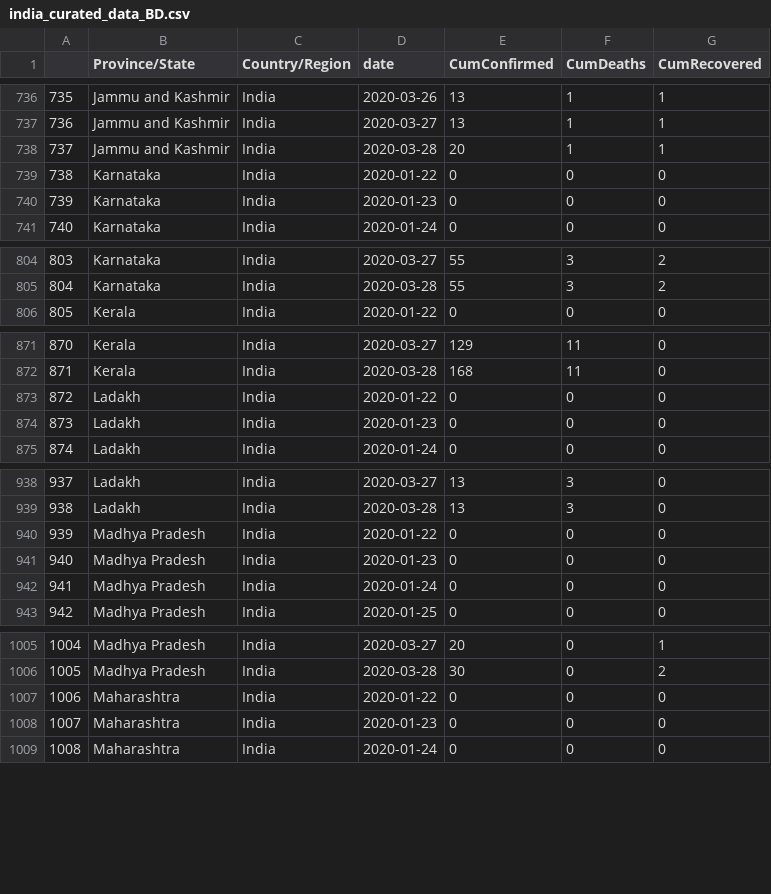
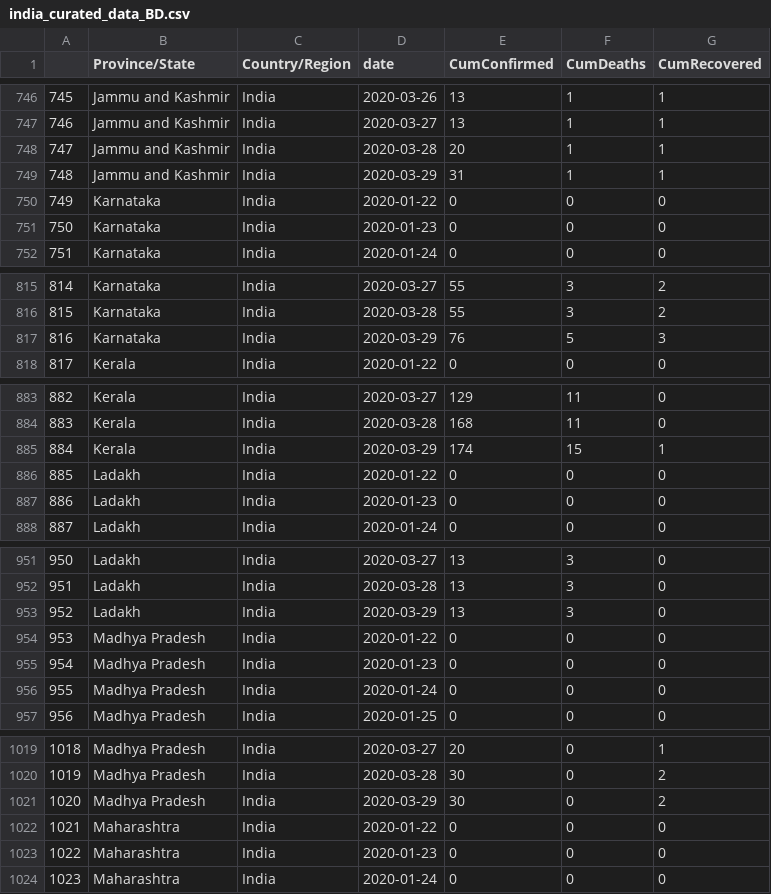
Before and after one commit to biplabendu/homepage, a CSV file: covid19_data_india/curated_data/india_curated_data_BD.csv, drawn as a sheet; only a part is shown, gaps mark what is left out; the diff covers the shown part only; the diff names each change by its address in the sheet, - before the commit and + after, or states it on an @@ line.

```diff
--- a/covid19_data_india/curated_data/india_curated_data_BD.csv
+++ b/covid19_data_india/curated_data/india_curated_data_BD.csv
@@ column A renumbered between rows 70 and 1836 @@
+row 749: 748 | Jammu and Kashmir | India | 2020-03-29 | 31 | 1 | 1
+row 817: 816 | Karnataka | India | 2020-03-29 | 76 | 5 | 3
+row 885: 884 | Kerala | India | 2020-03-29 | 174 | 15 | 1
+row 953: 952 | Ladakh | India | 2020-03-29 | 13 | 3 | 0
+row 1021: 1020 | Madhya Pradesh | India | 2020-03-29 | 30 | 0 | 2
```
Also changed, not shown: 22 added rows elsewhere in this file, covid19_data_india/time_series_covid19_confirmed_global.csv, covid19_data_india/time_series_covid19_deaths_global.csv, 3 other files.
